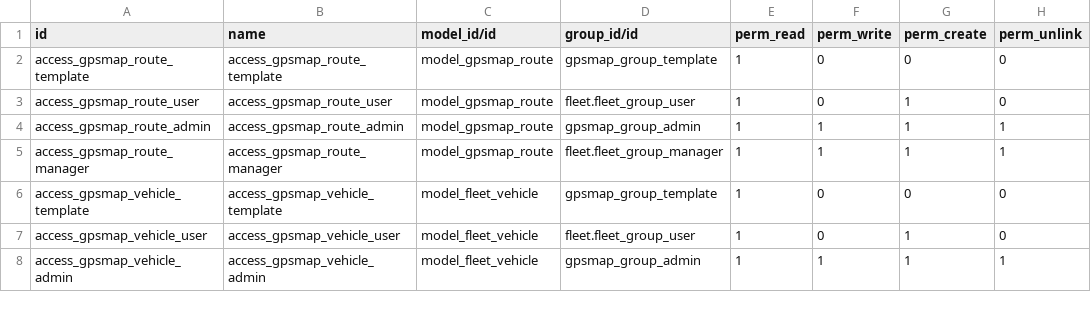
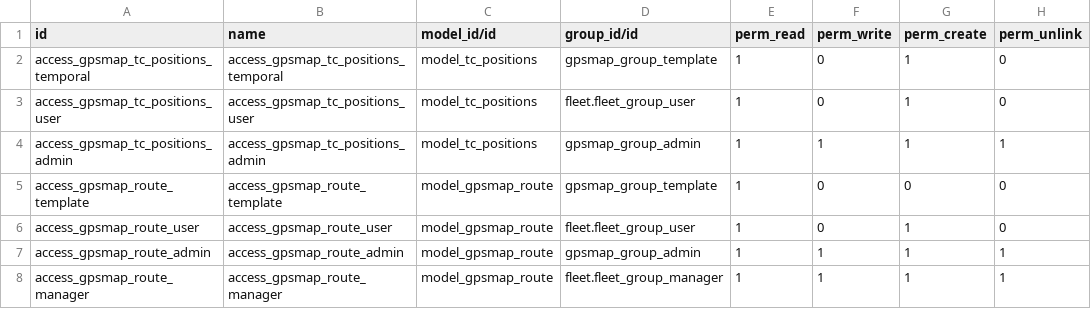
Before and after one commit to eduardovizcaino/gpsmap_solesgps, a CSV file: gpsmap/security/ir.model.access.csv, drawn as a sheet; only a part is shown; the shorter side is filled out with more unchanged rows; the diff names each change by its address in the sheet, - before the commit and + after, or states it on an @@ line.

Commit message:
Update

```diff
--- a/gpsmap/security/ir.model.access.csv
+++ b/gpsmap/security/ir.model.access.csv
+row 2: access_gpsmap_tc_positions_temporal | access_gpsmap_tc_positions_temporal | model_tc_positions | gpsmap_group_template | 1 | 0 | 1 | 0
+row 3: access_gpsmap_tc_positions_user | access_gpsmap_tc_positions_user | model_tc_positions | fleet.fleet_group_user | 1 | 0 | 1 | 0
+row 4: access_gpsmap_tc_positions_admin | access_gpsmap_tc_positions_admin | model_tc_positions | gpsmap_group_admin | 1 | 1 | 1 | 1
```
